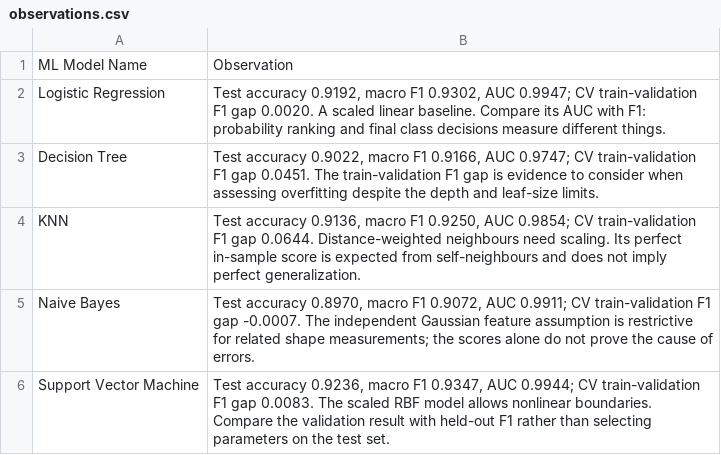
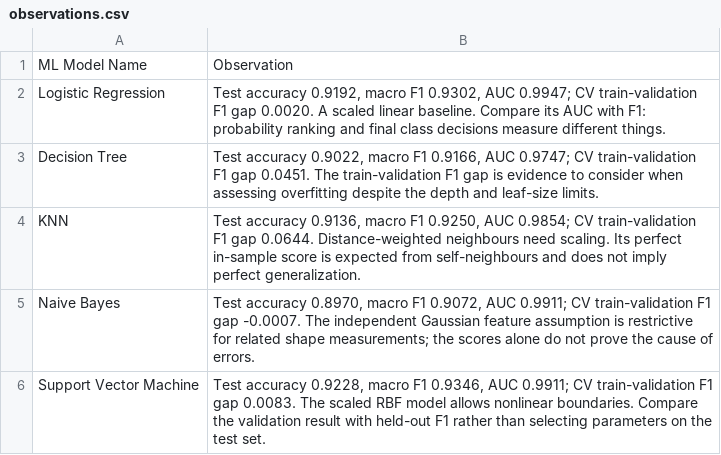
Before and after one commit to nikunjsavani85/ml-assignment-2-dry-bean, a CSV file: results/observations.csv, drawn as a sheet.

```diff
--- a/results/observations.csv
+++ b/results/observations.csv
@@ -5,2 +5,2 @@ KNN,"Test accuracy 0.9136, macro F1 0.9250, AUC 0.9854; CV train-validation F1 g
 Naive Bayes,"Test accuracy 0.8970, macro F1 0.9072, AUC 0.9911; CV train-validation F1 gap -0.0007. The independent Gaussian feature assumption is restrictive for related shape measurements; the scores alone do not prove the cause of errors."
-Support Vector Machine,"Test accuracy 0.9236, macro F1 0.9347, AUC 0.9944; CV train-validation F1 gap 0.0083. The scaled RBF model allows nonlinear boundaries. Compare the validation result with held-out F1 rather than selecting parameters on the test set."
+Support Vector Machine,"Test accuracy 0.9228, macro F1 0.9346, AUC 0.9911; CV train-validation F1 gap 0.0083. The scaled RBF model allows nonlinear boundaries. Compare the validation result with held-out F1 rather than selecting parameters on the test set."
```
Also changed, not shown: results/cross_validation.csv, results/csv_evaluation.csv, 11 other files.
